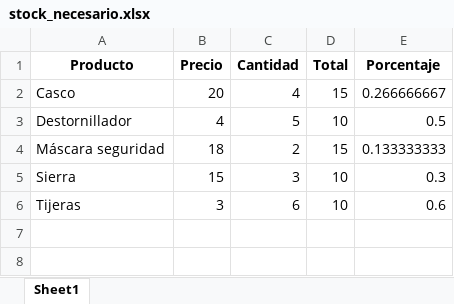
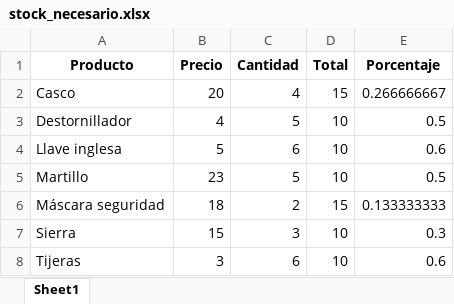
Before and after one commit to Agile-Byte/concesionario, an Excel workbook: extras/stock_necesario.xlsx, sheet Sheet1, drawn as a sheet; values as stored, in another font and other column widths than the file's, no borders; the diff names each change by its address in the sheet, - before the commit and + after, or states it on an @@ line.

```diff
--- a/extras/stock_necesario.xlsx (sheet Sheet1)
+++ b/extras/stock_necesario.xlsx (sheet Sheet1)
+row 4: Llave inglesa | 5 | 6 | 10 | 0.6
+row 5: Martillo | 23 | 5 | 10 | 0.5
```
Also changed, not shown: extras/Juan_Costa_oferta.xlsx, extras/listado_cliente.xlsx, 5 other files.
